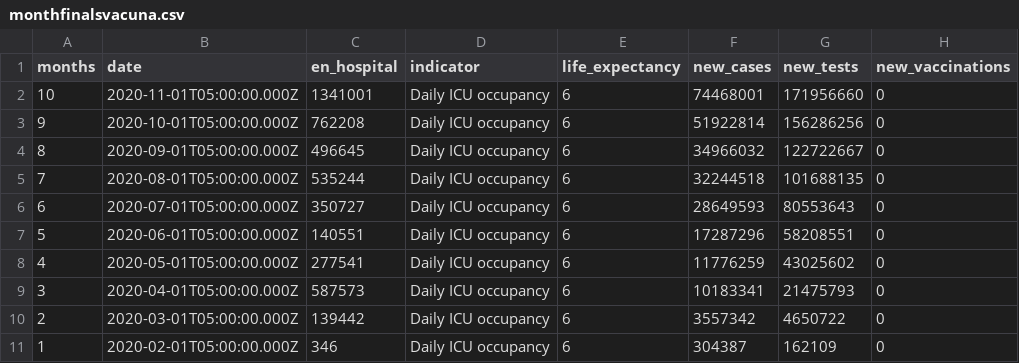
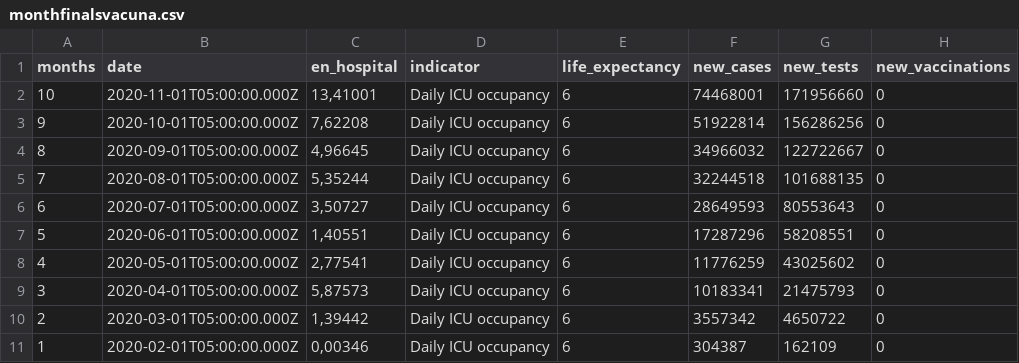
Before and after one commit to DavidEstradaTh/MasterData, a CSV file: monthfinalsvacuna.csv, drawn as a sheet; only a part is shown; the diff names each change by its address in the sheet, - before the commit and + after, or states it on an @@ line.

```diff
--- a/monthfinalsvacuna.csv
+++ b/monthfinalsvacuna.csv
-C2 (en_hospital): 1341001
+C2 (en_hospital): 13,41001
-C3 (en_hospital): 762208
+C3 (en_hospital): 7,62208
-C4 (en_hospital): 496645
+C4 (en_hospital): 4,96645
-C5 (en_hospital): 535244
+C5 (en_hospital): 5,35244
-C6 (en_hospital): 350727
+C6 (en_hospital): 3,50727
-C7 (en_hospital): 140551
+C7 (en_hospital): 1,40551
-C8 (en_hospital): 277541
+C8 (en_hospital): 2,77541
-C9 (en_hospital): 587573
+C9 (en_hospital): 5,87573
-C10 (en_hospital): 139442
+C10 (en_hospital): 1,39442
-C11 (en_hospital): 346
+C11 (en_hospital): 0,00346
```
Also changed, not shown: 1 other file.
